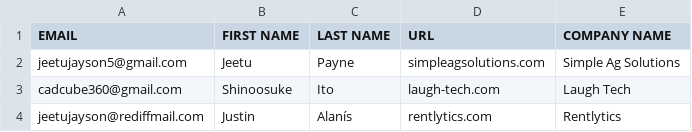
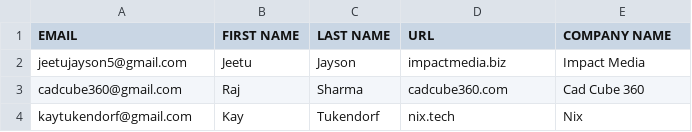
Before and after one commit to Jeetujayson/Bulk_Email_Draft_Maker, a CSV file: input.csv, drawn as a sheet.

Commit message:
input eedited

```diff
--- a/input.csv
+++ b/input.csv
@@ -1,4 +1,4 @@
 EMAIL,FIRST NAME,LAST NAME,URL,COMPANY NAME
-jeetujayson5@gmail.com,Jeetu,Payne,simpleagsolutions.com,Simple Ag Solutions
-cadcube360@gmail.com,Shinoosuke,Ito,laugh-tech.com,Laugh Tech
-jeetujayson@rediffmail.com,Justin,Alanís,rentlytics.com,Rentlytics
+jeetujayson5@gmail.com,Jeetu,Jayson,impactmedia.biz,Impact Media
+cadcube360@gmail.com,Raj,Sharma,cadcube360.com,Cad Cube 360
+kaytukendorf@gmail.com,Kay,Tukendorf,nix.tech,Nix
```
Also changed, not shown: 1 other file.
